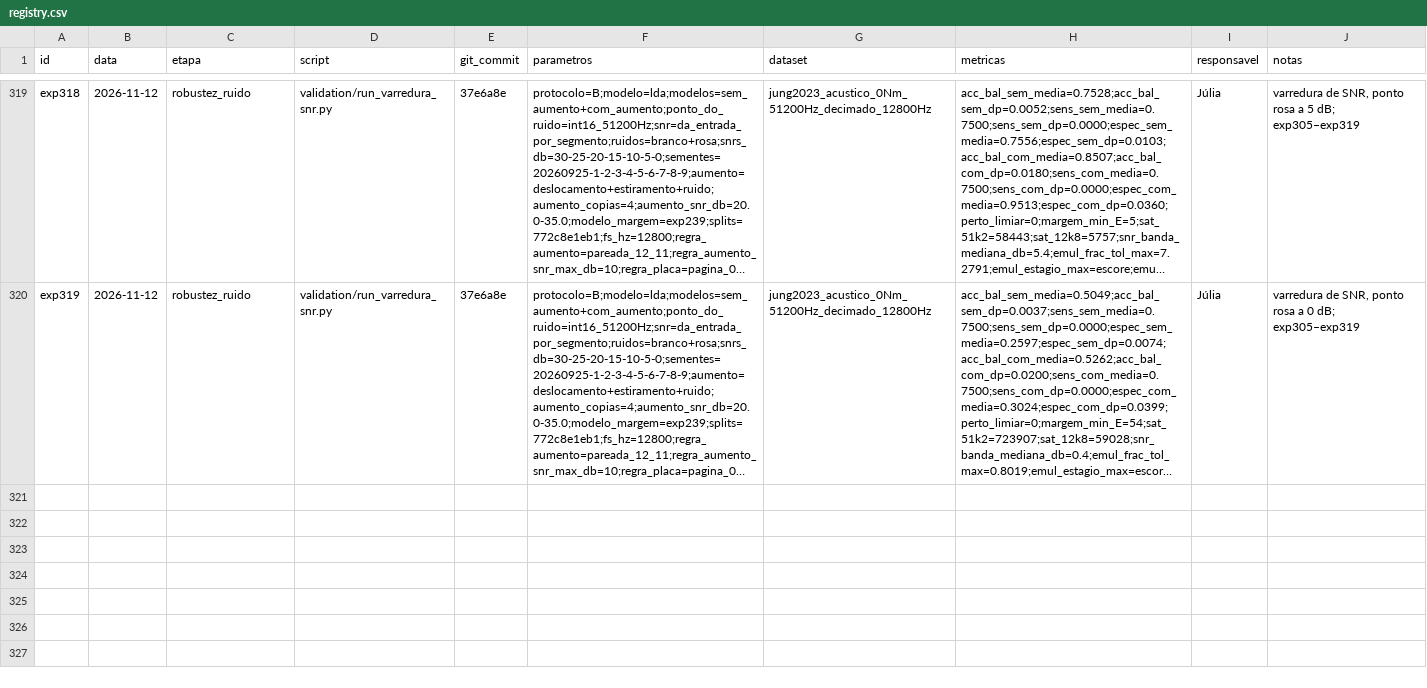
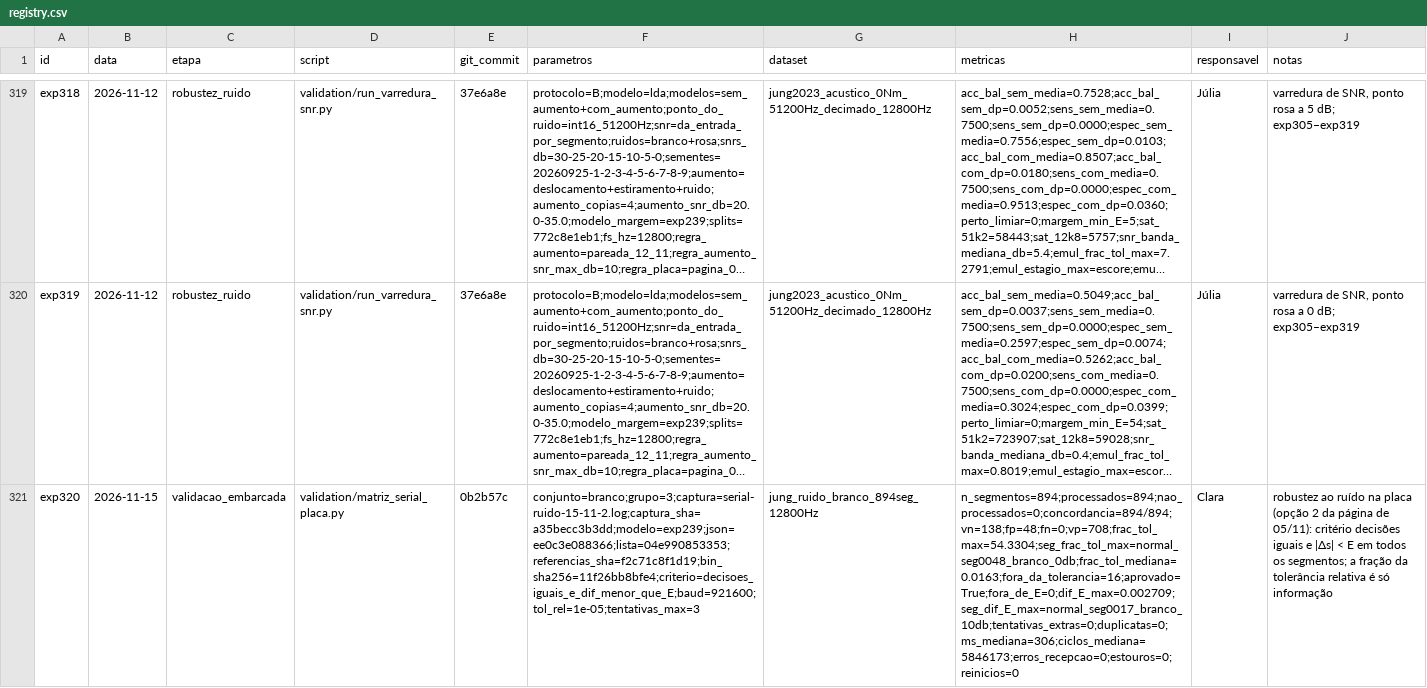
Before and after one commit to claraamp/diagnostico-acustico-motores, a CSV file: experiments/registry.csv, drawn as a sheet; only a part is shown, gaps mark what is left out; long unchanged cells end in …; the diff covers the shown part only; the diff names each change by its address in the sheet, - before the commit and + after, or states it on an @@ line.

Commit message:
Rodada da robustez ao ruído na placa: 1.788 segmentos pela serial (15/11)

```diff
--- a/experiments/registry.csv
+++ b/experiments/registry.csv
+row 321: exp320 | 2026-11-15 | validacao_embarcada | validation/matriz_serial_placa.py | 0b2b57c | conjunto=branco;grupo=3;captura=serial-ruido-15-11-2.log;captura_sha=a35becc3b3dd;modelo=exp239;json=ee0c3e088366;lista=04e990853353;referencias_sha=f2c71c8f1d19;bin_sha256=11f26bb8bfe4;criterio=decisoes_iguais_e_dif_menor_que_E;baud=921600;tol_rel=1e-05;tentativas_max=3 | jung_ruido_branco_894seg_12800Hz | n_segmentos=894;processados=894;nao_processados=0;concordancia=894/894;vn=138;fp=48;fn=0;vp=708;frac_tol_max=54.3304;seg_frac_tol_max=normal_seg0048_branco_0db;frac_tol_mediana=0.0163;fora_da_tolerancia=16;aprovado=True;fora_de_E=0;dif_E_max=0.002709;seg_dif_E_max=normal_seg0017_branco_10db;tentativas_extras=0;duplicatas=0;ms_mediana=306;ciclos_mediana=5846173;erros_recepcao=0;estouros=0;reinicios=0 | Clara | robustez ao ruído na placa (opção 2 da página de 05/11): critério decisões iguais e |Δs| < E em todos os segmentos; a fração da tolerância relativa é só informação
```
Also changed, not shown: 1 added row elsewhere in this file, 4 other files.
